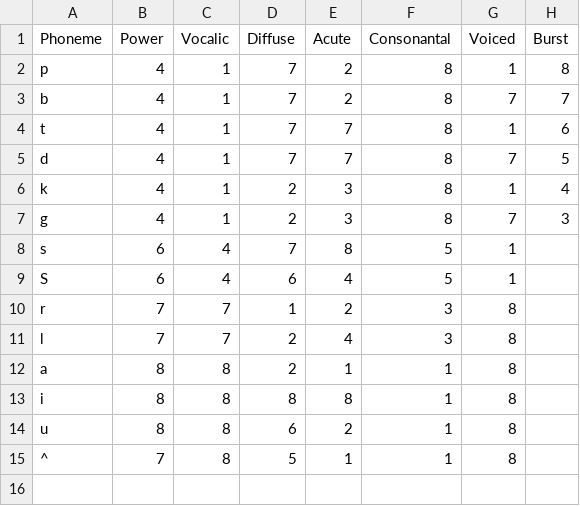
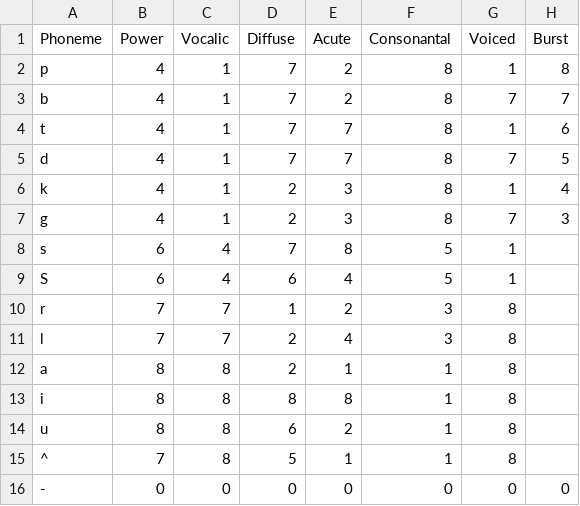
Before and after one commit to tjmahr/retrace, a CSV file: inst/phonemes1986.csv, drawn as a sheet; the diff names each change by its address in the sheet, - before the commit and + after, or states it on an @@ line.

```diff
--- a/inst/phonemes1986.csv
+++ b/inst/phonemes1986.csv
+row 16: - | 0 | 0 | 0 | 0 | 0 | 0 | 0
```
Also changed, not shown: inst/phonemes1986_l.csv, 6 other files.
